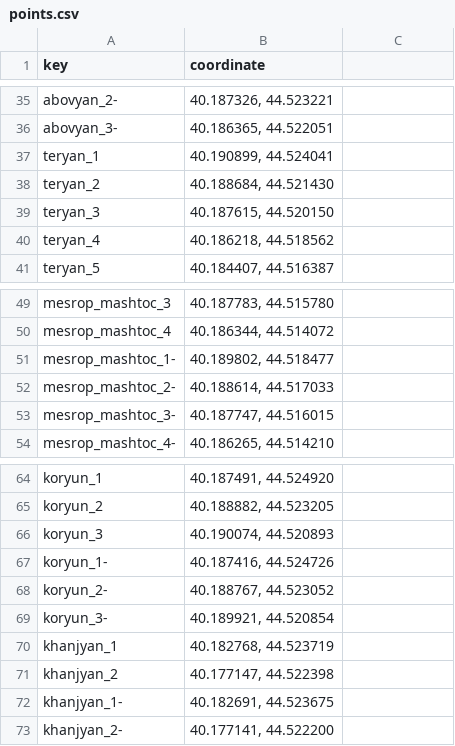
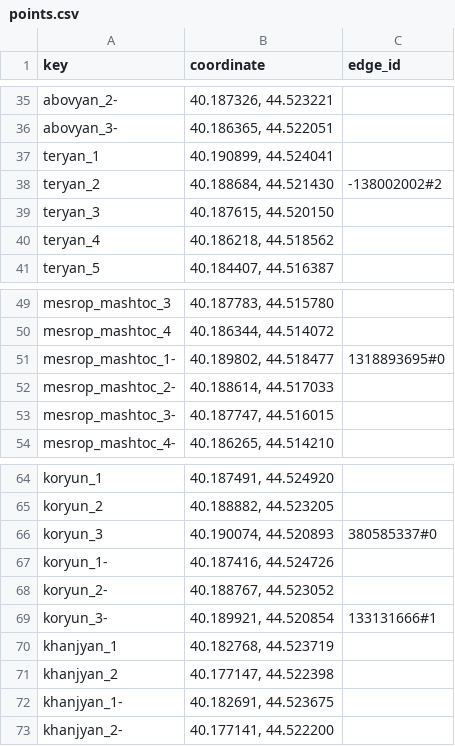
Before and after one commit to margalstyan/live-traffic-data, a CSV file: data/points.csv, drawn as a sheet; only a part is shown, gaps mark what is left out; the diff names each change by its address in the sheet, - before the commit and + after, or states it on an @@ line.

```diff
--- a/data/points.csv
+++ b/data/points.csv
-C1: (empty)
+C1: edge_id
-C38 (edge_id): (empty)
+C38 (edge_id): -138002002#2
-C51 (edge_id): (empty)
+C51 (edge_id): 1318893695#0
-C66 (edge_id): (empty)
+C66 (edge_id): 380585337#0
-C69 (edge_id): (empty)
+C69 (edge_id): 133131666#1
```
Also changed, not shown: data/junctions.csv, data/routes.csv, 12 other files.
